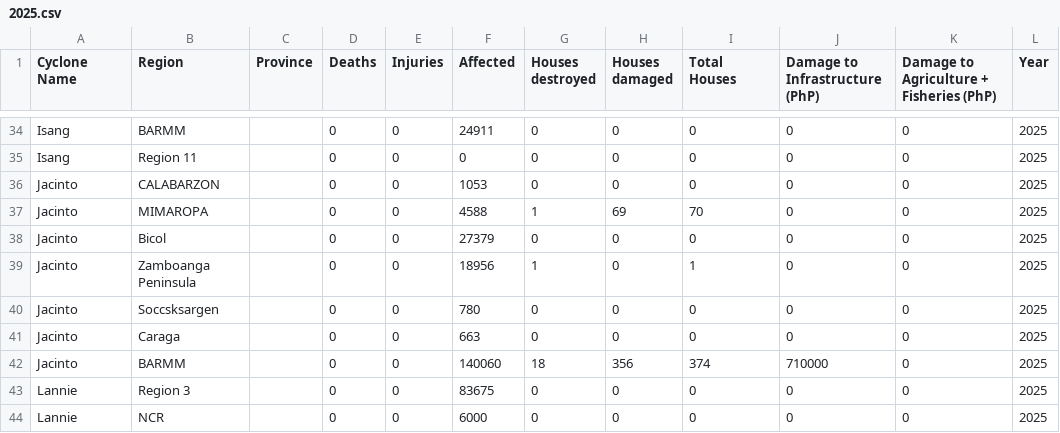
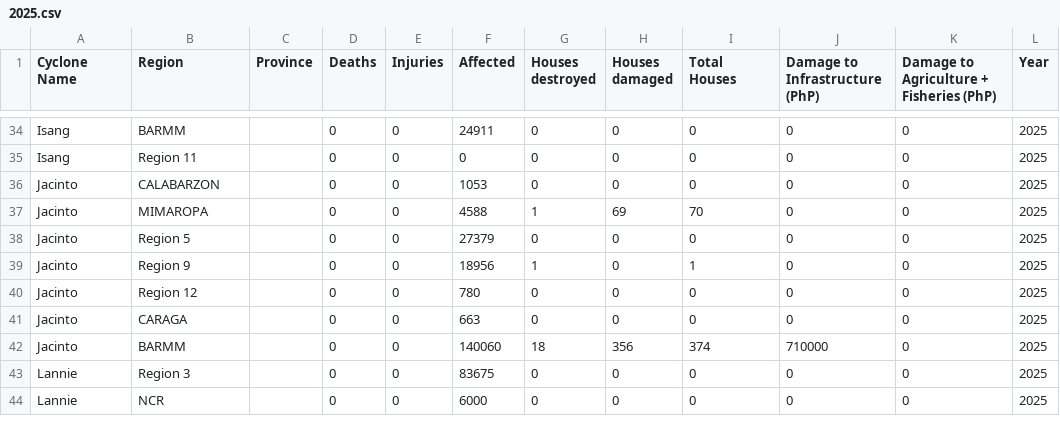
Before and after one commit to alecbnono/flood-control-health-outcomes, a CSV file: data/typhoon-impact/2025.csv, drawn as a sheet; only a part is shown, gaps mark what is left out; the diff names each change by its address in the sheet, - before the commit and + after, or states it on an @@ line.

Commit message:
fix: jacinto 2025 region data

```diff
--- a/data/typhoon-impact/2025.csv
+++ b/data/typhoon-impact/2025.csv
-B38 (Region): Bicol
+B38 (Region): Region 5
-B39 (Region): Zamboanga Peninsula
+B39 (Region): Region 9
-B40 (Region): Soccsksargen
+B40 (Region): Region 12
-B41 (Region): Caraga
+B41 (Region): CARAGA
```
